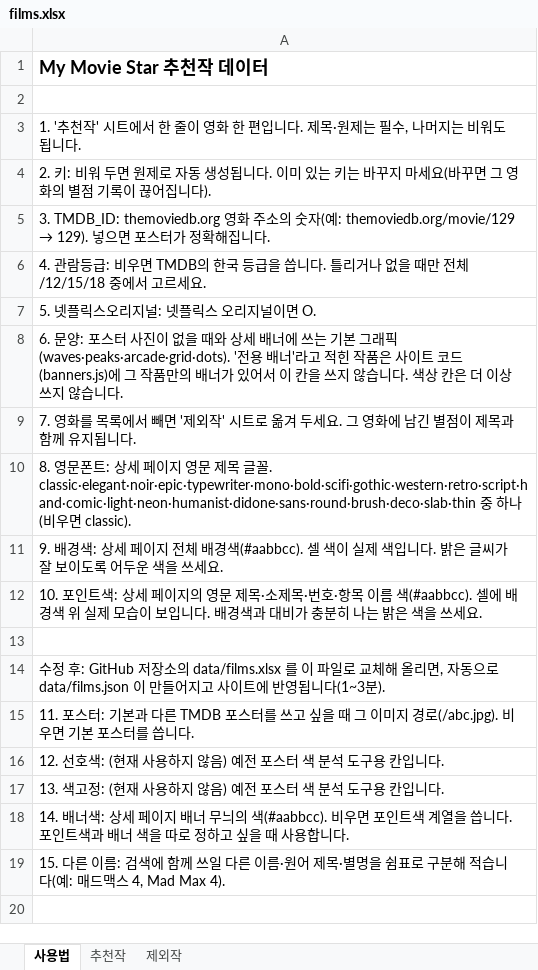
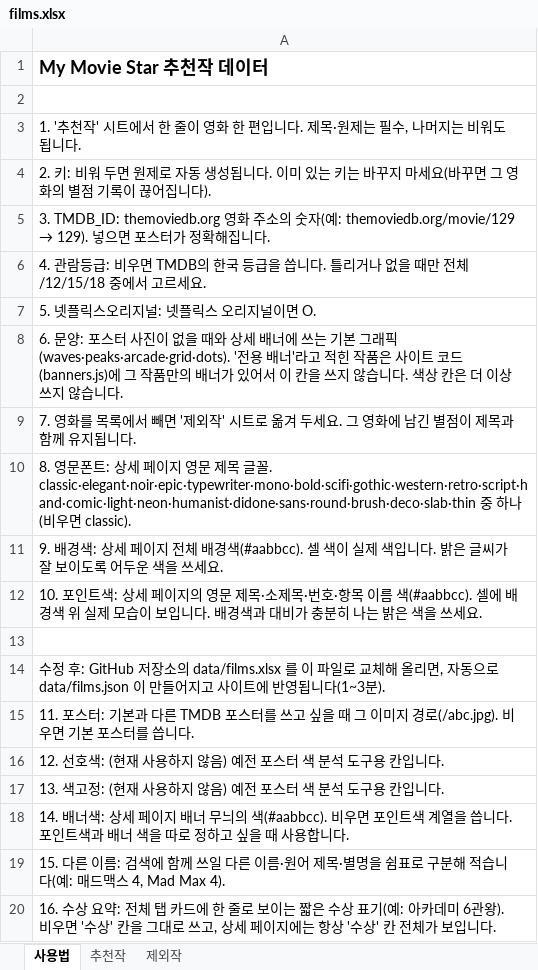
Before and after one commit to kdw123487-arch/MYMOVIESTAR, an Excel workbook: data/films.xlsx, sheet 사용법, drawn as a sheet; values as stored, in another font and other column widths than the file's, no borders; the diff names each change by its address in the sheet, - before the commit and + after, or states it on an @@ line.

```diff
--- a/data/films.xlsx (sheet 사용법)
+++ b/data/films.xlsx (sheet 사용법)
+row 20: 16. 수상 요약: 전체 탭 카드에 한 줄로 보이는 짧은 수상 표기(예: 아카데미 6관왕). 비우면 '수상' 칸을 그대로 쓰고, 상세 페이지에는 항상 '수상' 칸 전체가 보입니다.
```
Also changed, not shown: sheet 추천작, 2 other files.
